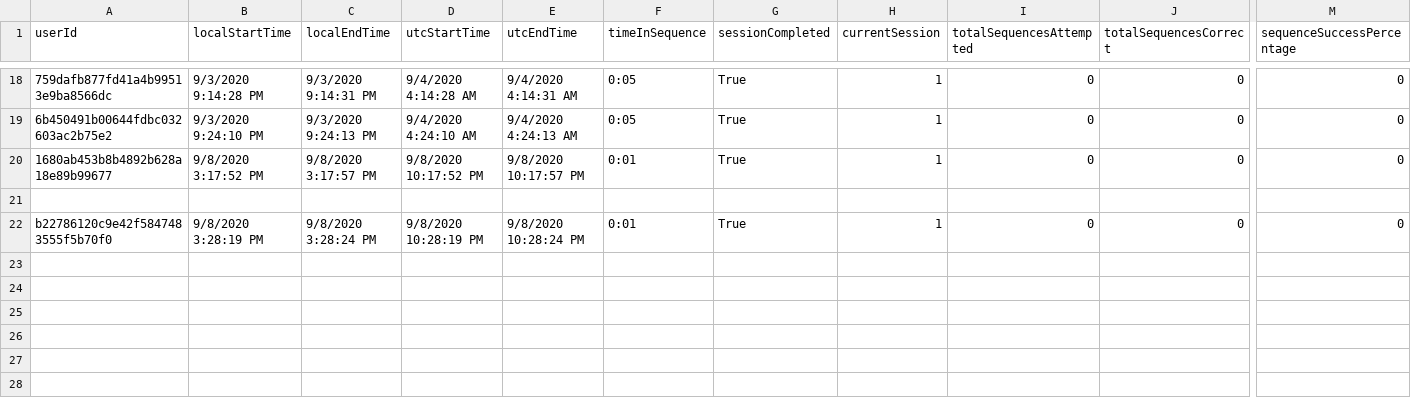
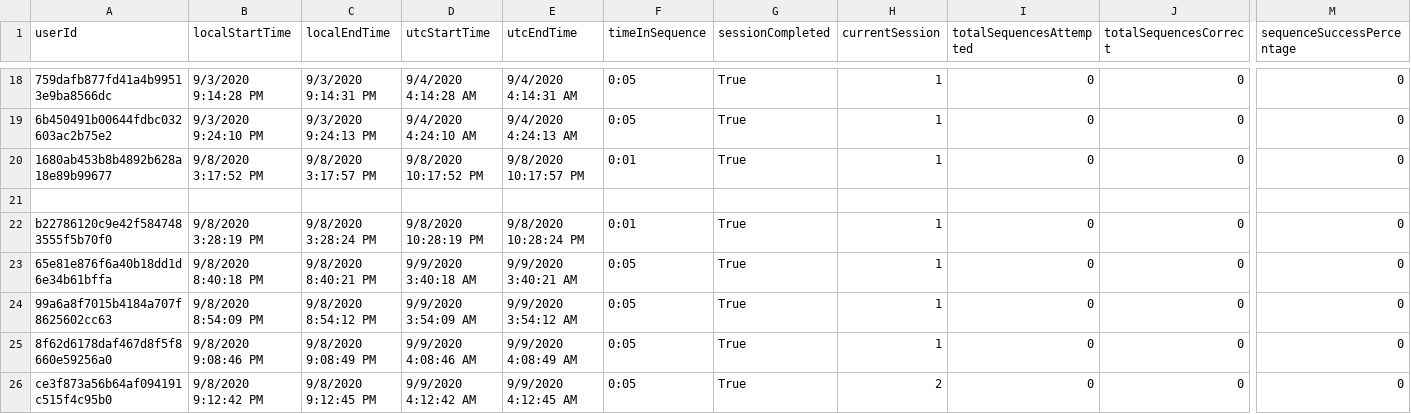
Before and after one commit to ReGame-VR/ReGame-Cognitive-Project, a CSV file: ReGameCognitive/Assets/Resources/SessionData.csvSessionData.csvSessionData.csvSessionData.csv, drawn as a sheet; only a part is shown, gaps mark what is left out; rows hold the shown columns only; the diff names each change by its address in the sheet, - before the commit and + after, or states it on an @@ line.

```diff
--- a/ReGameCognitive/Assets/Resources/SessionData.csvSessionData.csvSessionData.csvSessionData.csv
+++ b/ReGameCognitive/Assets/Resources/SessionData.csvSessionData.csvSessionData.csvSessionData.csv
+row 23: 65e81e876f6a40b18dd1d6e34b61bffa | 9/8/2020 8:40:18 PM | 9/8/2020 8:40:21 PM | 9/9/2020 3:40:18 AM | 9/9/2020 3:40:21 AM | 0:05 | True | 1 | 0 | 0 | 0
+row 24: 99a6a8f7015b4184a707f8625602cc63 | 9/8/2020 8:54:09 PM | 9/8/2020 8:54:12 PM | 9/9/2020 3:54:09 AM | 9/9/2020 3:54:12 AM | 0:05 | True | 1 | 0 | 0 | 0
+row 25: 8f62d6178daf467d8f5f8660e59256a0 | 9/8/2020 9:08:46 PM | 9/8/2020 9:08:49 PM | 9/9/2020 4:08:46 AM | 9/9/2020 4:08:49 AM | 0:05 | True | 1 | 0 | 0 | 0
+row 26: ce3f873a56b64af094191c515f4c95b0 | 9/8/2020 9:12:42 PM | 9/8/2020 9:12:45 PM | 9/9/2020 4:12:42 AM | 9/9/2020 4:12:45 AM | 0:05 | True | 2 | 0 | 0 | 0
```
Also changed, not shown: ReGameCognitive/Assets/Resources/SessionData.csv, ReGameCognitive/Assets/Resources/SessionData.csvSessionData.csv, 47 other files.
